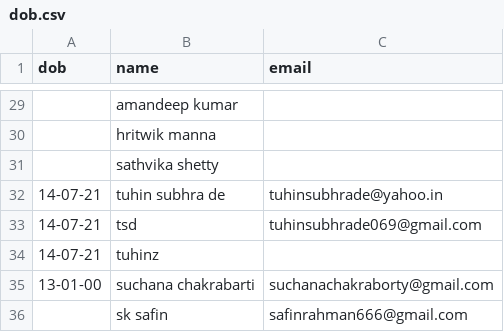
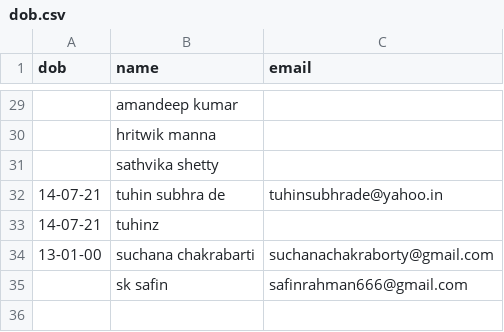
Before and after one commit to Gituhin/Friends-Data, a CSV file: dob.csv, drawn as a sheet; only a part is shown, gaps mark what is left out.

Commit message:
Update dob.csv

```diff
--- a/dob.csv
+++ b/dob.csv
@@ -32,3 +32,2 @@ dob,name,email
 14-07-21,tuhin subhra de,tuhinsubhrade@yahoo.in
-14-07-21,tsd,tuhinsubhrade069@gmail.com
 14-07-21,tuhinz,
```
